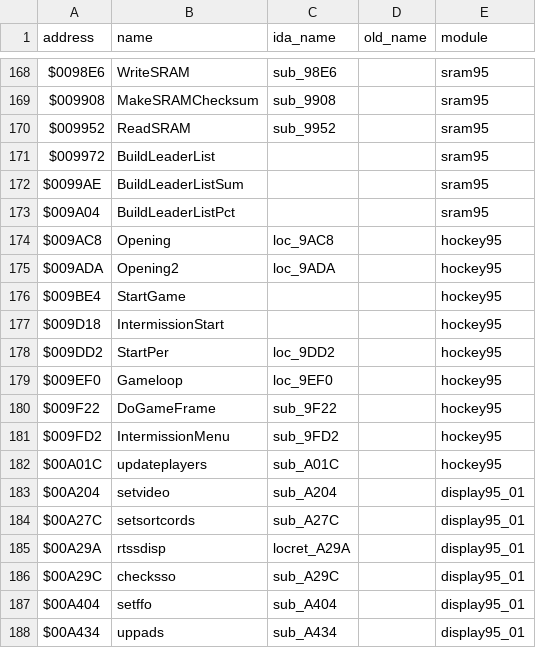
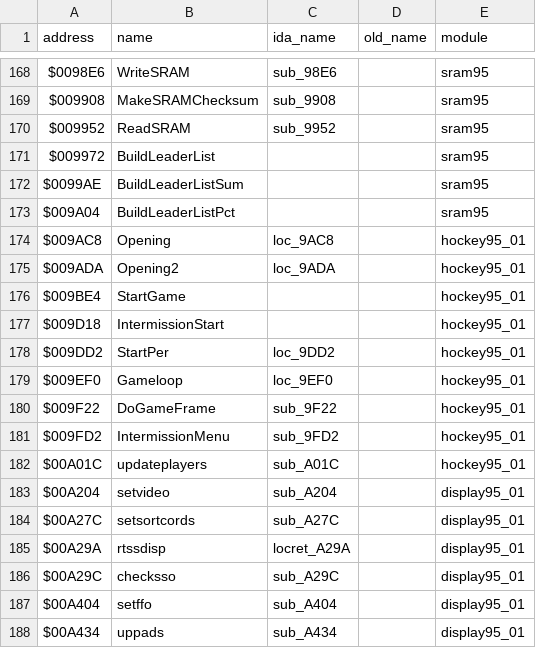
Before and after one commit to abdulahmad/NHL95Genesis, a CSV file: docs/name_map.csv, drawn as a sheet; only a part is shown, gaps mark what is left out; the diff covers the shown part only.

```diff
--- a/docs/name_map.csv
+++ b/docs/name_map.csv
@@ -173,11 +173,11 @@ $0099AE,BuildLeaderListSum,,,sram95
 $009A04,BuildLeaderListPct,,,sram95
-$009AC8,Opening,loc_9AC8,,hockey95
-$009ADA,Opening2,loc_9ADA,,hockey95
-$009BE4,StartGame,,,hockey95
-$009D18,IntermissionStart,,,hockey95
-$009DD2,StartPer,loc_9DD2,,hockey95
-$009EF0,Gameloop,loc_9EF0,,hockey95
-$009F22,DoGameFrame,sub_9F22,,hockey95
-$009FD2,IntermissionMenu,sub_9FD2,,hockey95
-$00A01C,updateplayers,sub_A01C,,hockey95
+$009AC8,Opening,loc_9AC8,,hockey95_01
+$009ADA,Opening2,loc_9ADA,,hockey95_01
+$009BE4,StartGame,,,hockey95_01
+$009D18,IntermissionStart,,,hockey95_01
+$009DD2,StartPer,loc_9DD2,,hockey95_01
+$009EF0,Gameloop,loc_9EF0,,hockey95_01
+$009F22,DoGameFrame,sub_9F22,,hockey95_01
+$009FD2,IntermissionMenu,sub_9FD2,,hockey95_01
+$00A01C,updateplayers,sub_A01C,,hockey95_01
 $00A204,setvideo,sub_A204,,display95_01
```
Also changed, not shown: 18 edited cells elsewhere in this file, 28 other files.
